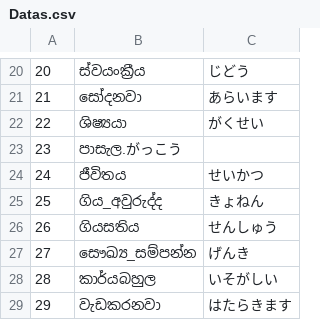
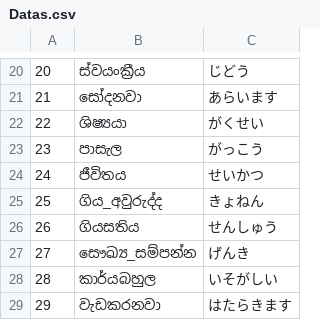
Before and after one commit to nalinento/NihonGo, a CSV file: assets/Datas.csv, drawn as a sheet; only a part is shown, gaps mark what is left out.

```diff
--- a/assets/Datas.csv
+++ b/assets/Datas.csv
@@ -22,3 +22,3 @@
 22,ශිෂ්‍යයා,がくせい
-23,පාසැල.がっこう
+23,පාසැල,がっこう
 24,ජීවිතය,せいかつ
```
Also changed, not shown: 3 other files.
